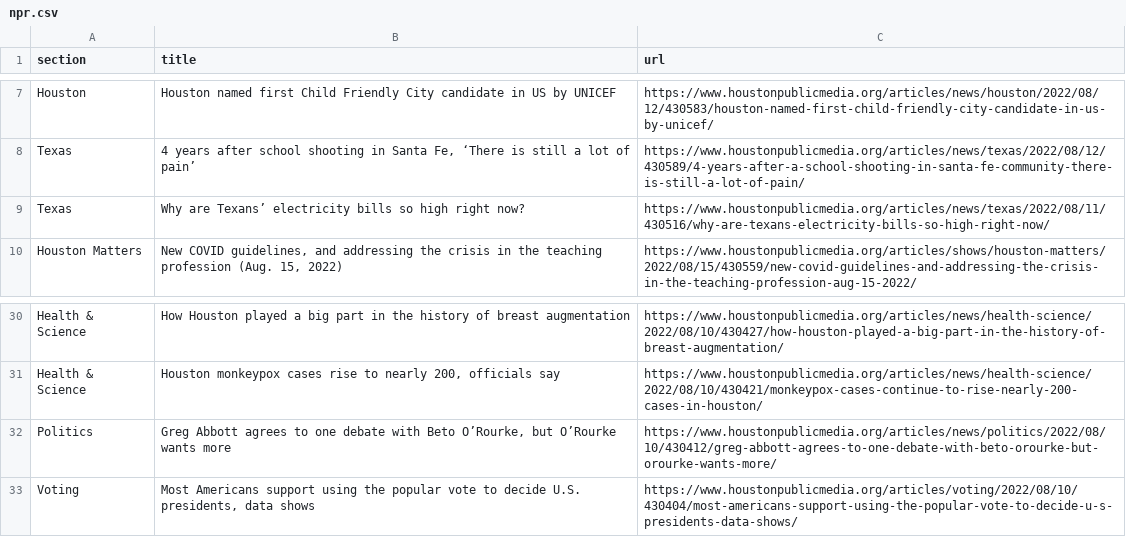
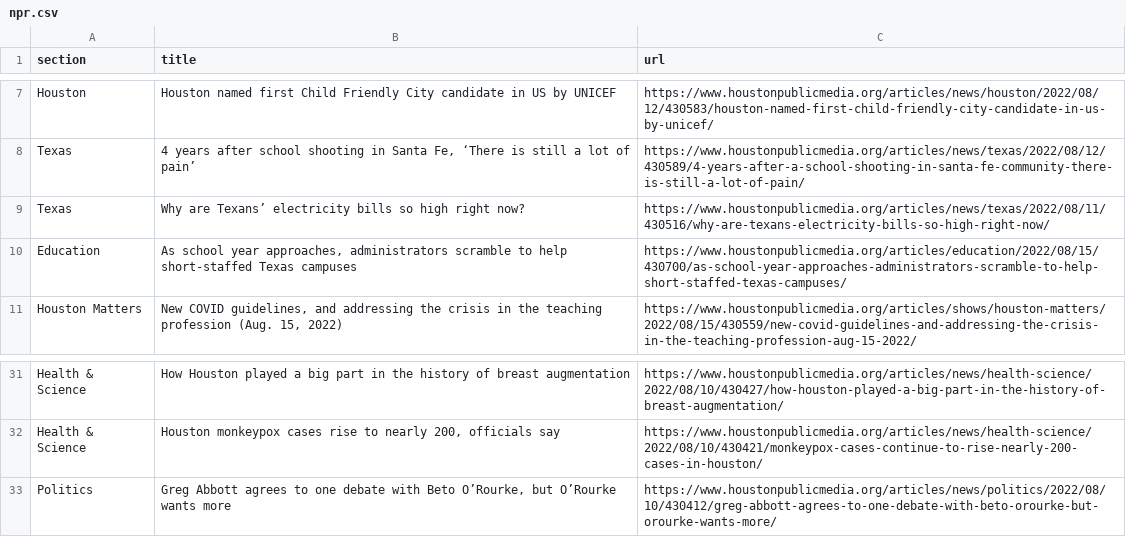
Before and after one commit to tanazm/Houston_scraped, a CSV file: npr.csv, drawn as a sheet; only a part is shown, gaps mark what is left out; removed rows and columns are numbered as before the commit, all else as after; the diff names each change by its address in the sheet, - before the commit and + after, or states it on an @@ line.

```diff
--- a/npr.csv
+++ b/npr.csv
+row 10: Education | As school year approaches, administrators scramble to help short-staffed Texas campuses | https://www.houstonpublicmedia.org/articles/education/2022/08/15/430700/as-school-year-approaches-administrators-scramble-to-help-short-staffed-texas-campuses/
-row 33: Voting | Most Americans support using the popular vote to decide U.S. presidents, data shows | https://www.houstonpublicmedia.org/articles/voting/2022/08/10/430404/most-americans-support-using-the-popular-vote-to-decide-u-s-presidents-data-shows/
```
